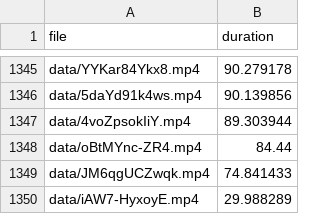
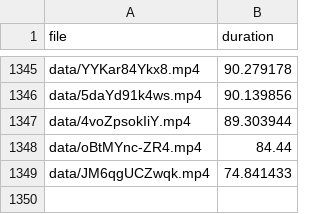
Before and after one commit to leihuayi/YoutubeMVGenerator, a CSV file: statistics/videos_length.csv, drawn as a sheet; only a part is shown, gaps mark what is left out.

```diff
--- a/statistics/videos_length.csv
+++ b/statistics/videos_length.csv
@@ -1349,2 +1349 @@ data/oBtMYnc-ZR4.mp4,84.44
 data/JM6qgUCZwqk.mp4,74.841433
-data/iAW7-HyxoyE.mp4,29.988289
```
Also changed, not shown: 2 other files.
